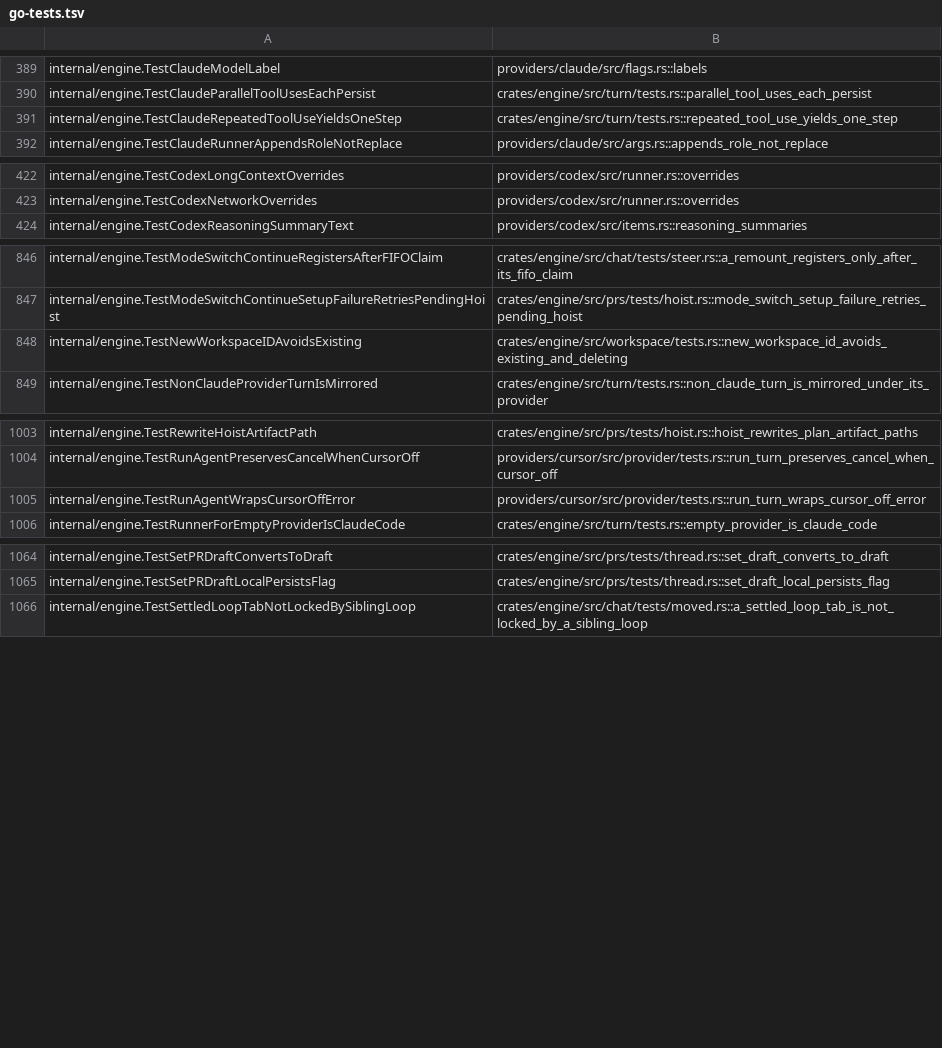
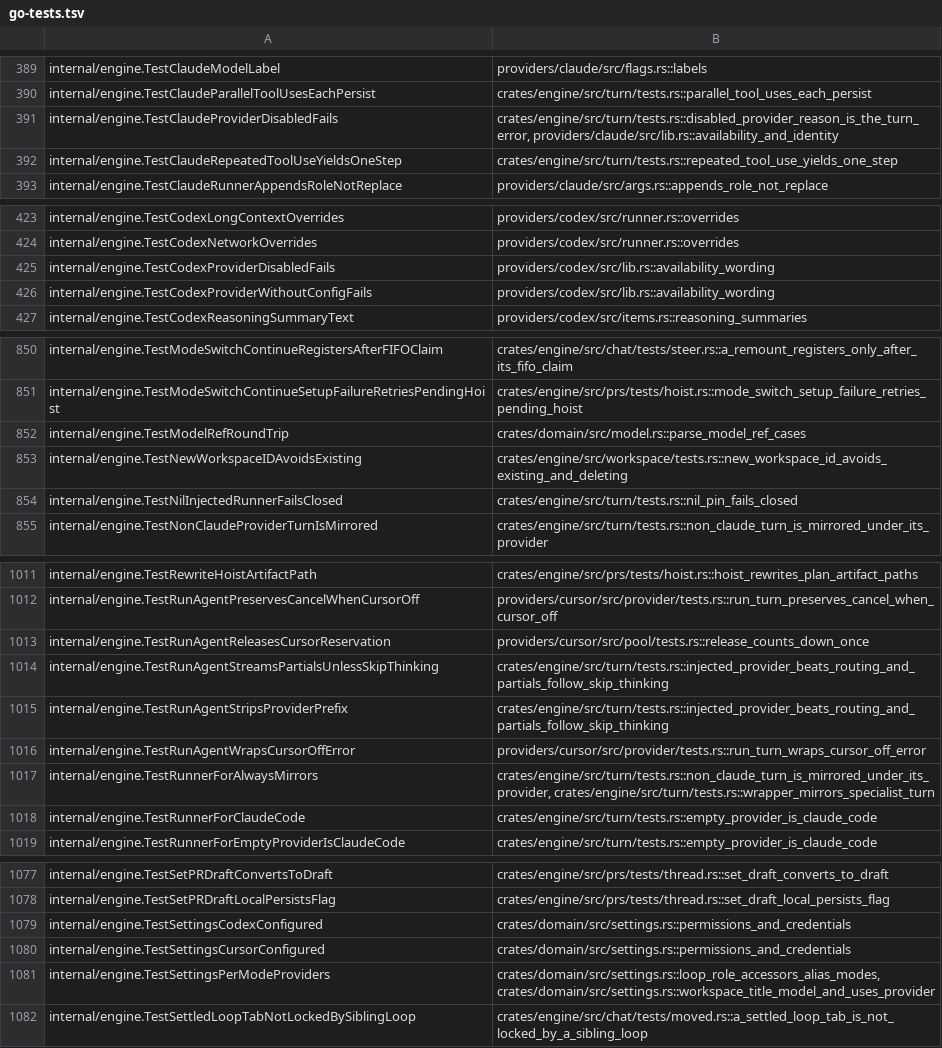
Before and after one commit to celestiaorg/recur, a TSV file: rust/tools/parity-sweep/go-tests.tsv, drawn as a sheet; only a part is shown, gaps mark what is left out; the diff covers the shown part only; the diff names each change by its address in the sheet, - before the commit and + after, or states it on an @@ line.

Commit message:
rust: engine provider routing Go tests accounted for
All ported under other names; the explicit claude-code resolve and the
claude-code/opus round trip join their tests. TestResolveRunnerIsRaw is not
applicable: the Rust engine mirrors every turn in run_agent with no wrapper
runner to tell apart.

```diff
--- a/rust/tools/parity-sweep/go-tests.tsv
+++ b/rust/tools/parity-sweep/go-tests.tsv
+row 391: internal/engine.TestClaudeProviderDisabledFails | crates/engine/src/turn/tests.rs::disabled_provider_reason_is_the_turn_error, providers/claude/src/lib.rs::availability_and_identity
+row 425: internal/engine.TestCodexProviderDisabledFails | providers/codex/src/lib.rs::availability_wording
+row 426: internal/engine.TestCodexProviderWithoutConfigFails | providers/codex/src/lib.rs::availability_wording
+row 852: internal/engine.TestModelRefRoundTrip | crates/domain/src/model.rs::parse_model_ref_cases
+row 854: internal/engine.TestNilInjectedRunnerFailsClosed | crates/engine/src/turn/tests.rs::nil_pin_fails_closed
+row 1013: internal/engine.TestRunAgentReleasesCursorReservation | providers/cursor/src/pool/tests.rs::release_counts_down_once
+row 1014: internal/engine.TestRunAgentStreamsPartialsUnlessSkipThinking | crates/engine/src/turn/tests.rs::injected_provider_beats_routing_and_partials_follow_skip_thinking
+row 1015: internal/engine.TestRunAgentStripsProviderPrefix | crates/engine/src/turn/tests.rs::injected_provider_beats_routing_and_partials_follow_skip_thinking
+row 1017: internal/engine.TestRunnerForAlwaysMirrors | crates/engine/src/turn/tests.rs::non_claude_turn_is_mirrored_under_its_provider, crates/engine/src/turn/tests.rs::wrapper_mirrors_specialist_turn
+row 1018: internal/engine.TestRunnerForClaudeCode | crates/engine/src/turn/tests.rs::empty_provider_is_claude_code
+row 1079: internal/engine.TestSettingsCodexConfigured | crates/domain/src/settings.rs::permissions_and_credentials
+row 1080: internal/engine.TestSettingsCursorConfigured | crates/domain/src/settings.rs::permissions_and_credentials
+row 1081: internal/engine.TestSettingsPerModeProviders | crates/domain/src/settings.rs::loop_role_accessors_alias_modes, crates/domain/src/settings.rs::workspace_title_model_and_uses_provider
```
Also changed, not shown: 3 added rows elsewhere in this file, 2 other files.
